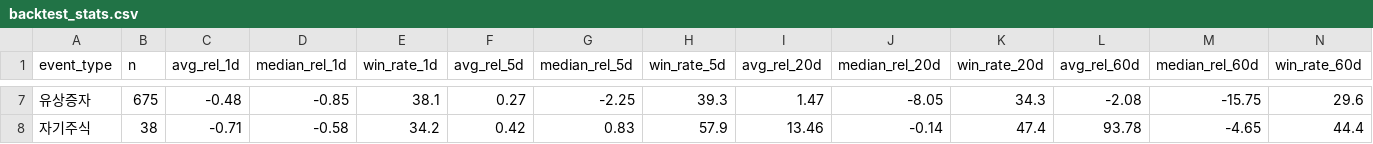
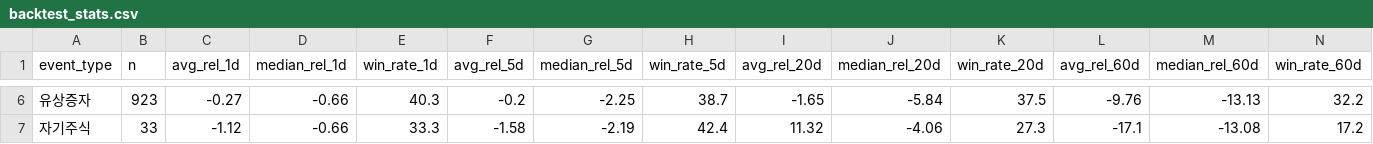
Before and after one commit to ssambaguita-sketch/apple-farm-assistant, a CSV file: investment_daily/backtest_stats.csv, drawn as a sheet; only a part is shown, gaps mark what is left out; the diff covers the shown part only.

```diff
--- a/investment_daily/backtest_stats.csv
+++ b/investment_daily/backtest_stats.csv
@@ -7,2 +6,2 @@
-유상증자,675,-0.48,-0.85,38.1,0.27,-2.25,39.3,1.47,-8.05,34.3,-2.08,-15.75,29.6
-자기주식,38,-0.71,-0.58,34.2,0.42,0.83,57.9,13.46,-0.14,47.4,93.78,-4.65,44.4
+유상증자,923,-0.27,-0.66,40.3,-0.2,-2.25,38.7,-1.65,-5.84,37.5,-9.76,-13.13,32.2
+자기주식,33,-1.12,-0.66,33.3,-1.58,-2.19,42.4,11.32,-4.06,27.3,-17.1,-13.08,17.2
```
Also changed, not shown: 1 removed row and 89 edited cells elsewhere in this file, 2 other files.
